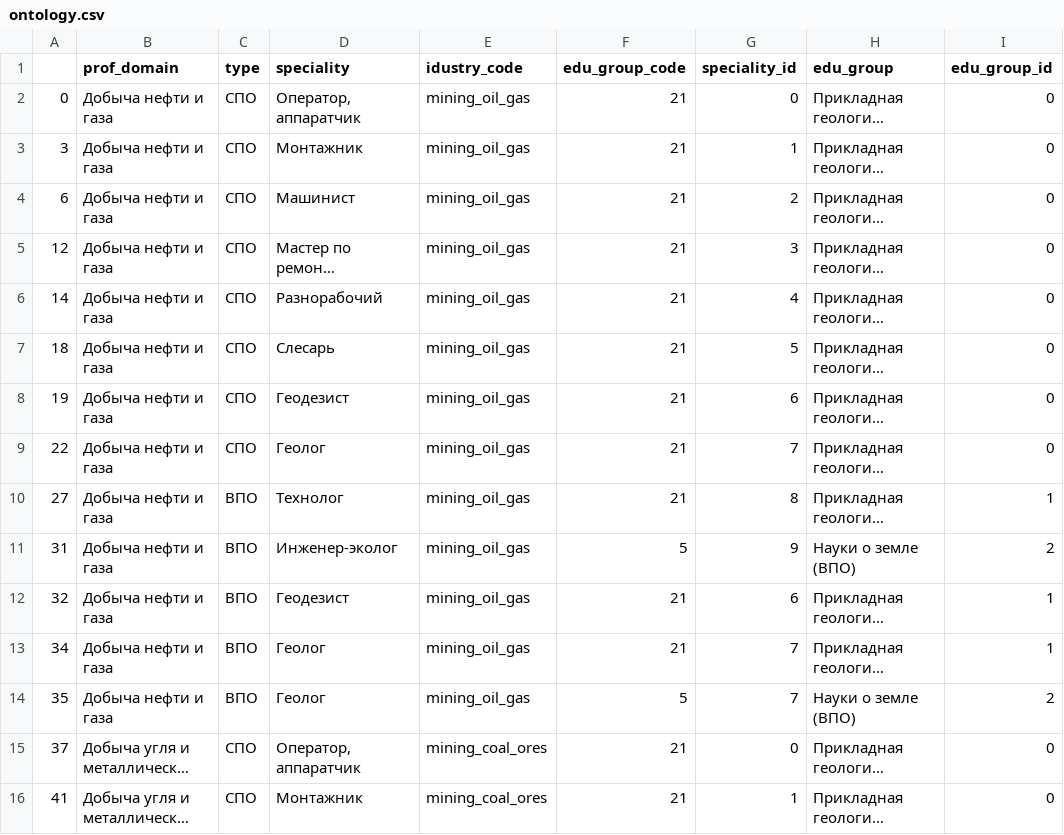
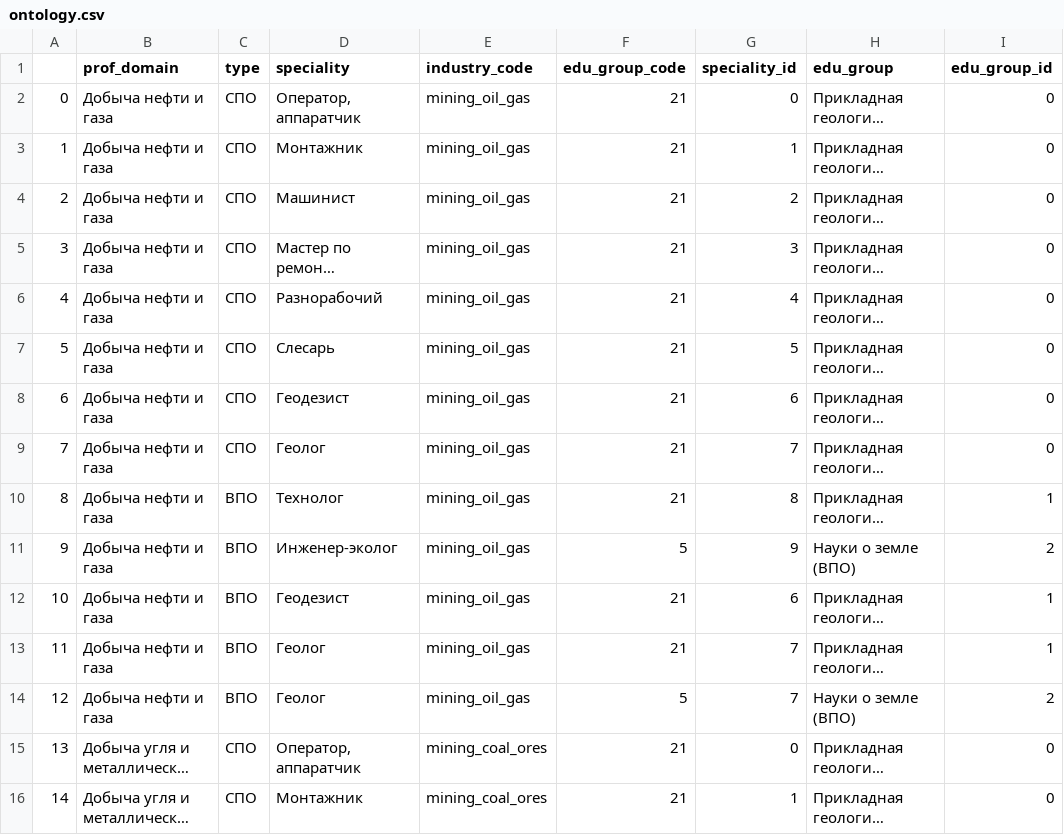
Before and after one commit to RitaMargari/industrial-location, a CSV file: api/app/data/ontology.csv, drawn as a sheet; only a part is shown; long unchanged cells end in …; the diff covers the shown part only; the diff names each change by its address in the sheet, - before the commit and + after, or states it on an @@ line.

Commit message:
fixes typo

```diff
--- a/api/app/data/ontology.csv
+++ b/api/app/data/ontology.csv
-E1: idustry_code
+E1: industry_code
-A3: 3
+A3: 1
-A4: 6
+A4: 2
-A5: 12
+A5: 3
-A6: 14
+A6: 4
-A7: 18
+A7: 5
-A8: 19
+A8: 6
-A9: 22
+A9: 7
-A10: 27
+A10: 8
-A11: 31
+A11: 9
-A12: 32
+A12: 10
-A13: 34
+A13: 11
-A14: 35
+A14: 12
-A15: 37
+A15: 13
-A16: 41
+A16: 14
```
Also changed, not shown: 131 edited cells elsewhere in this file, 3 other files.
